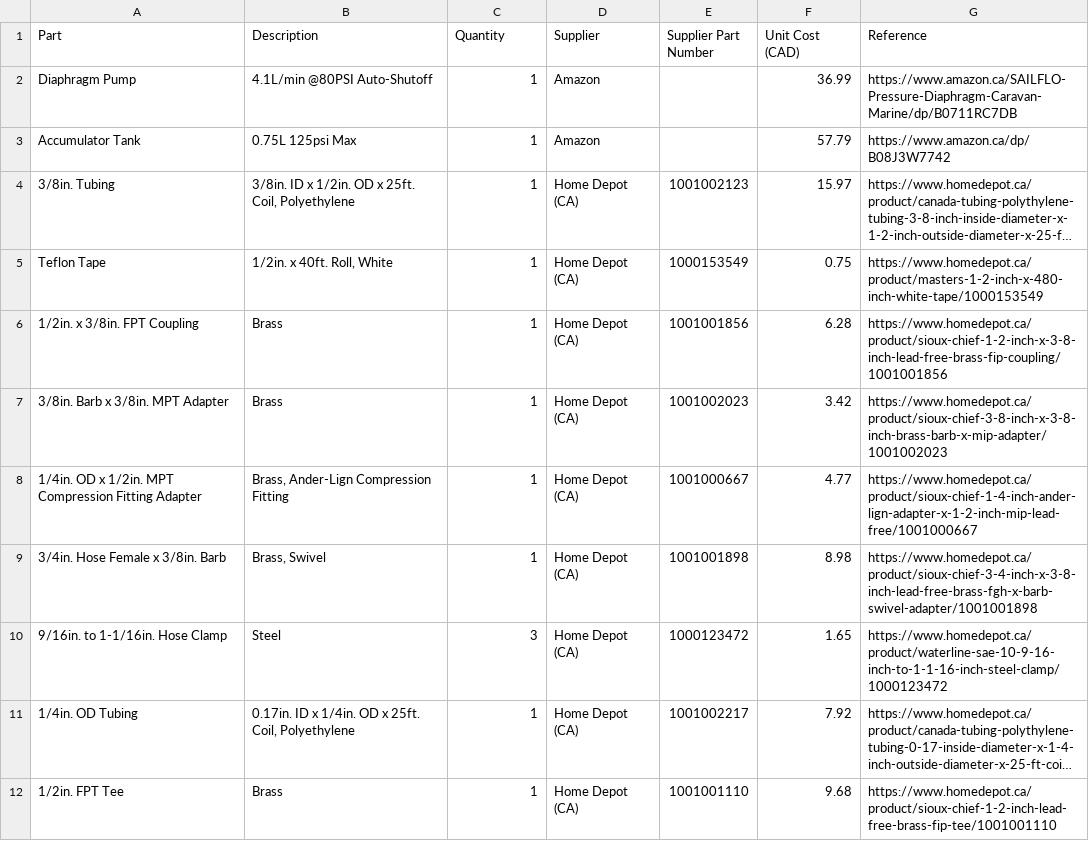
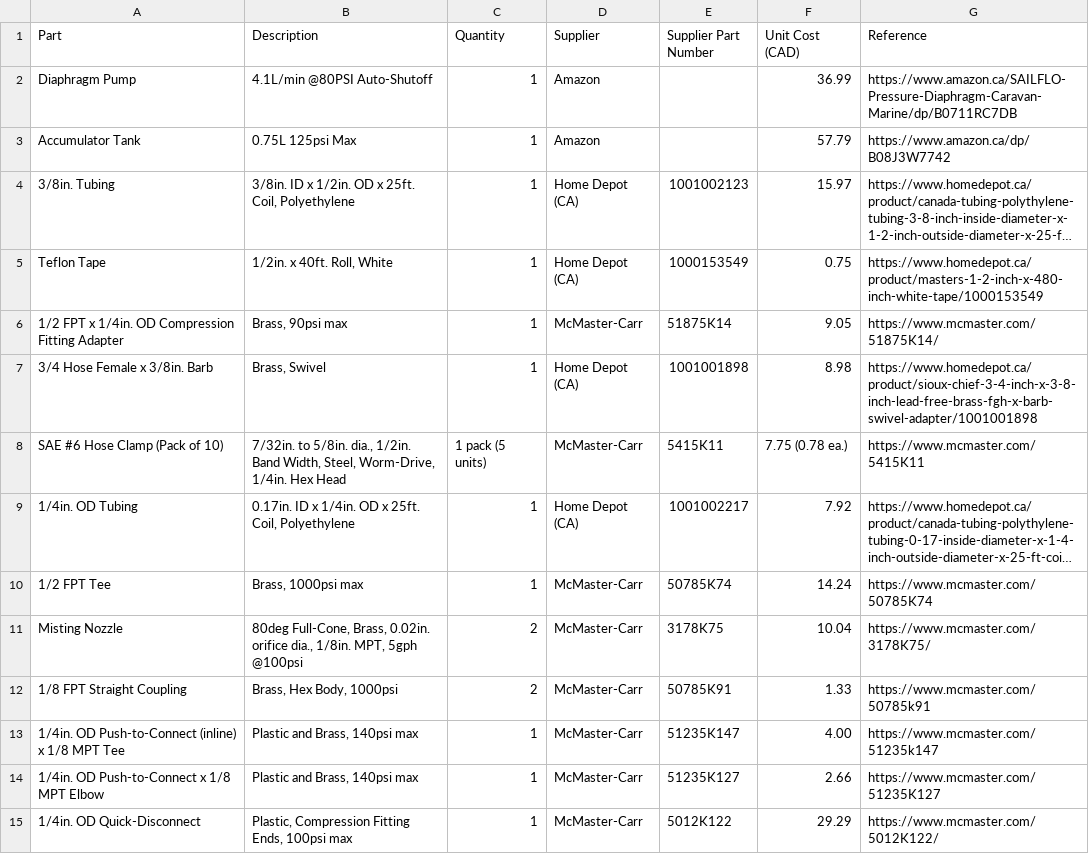
Before and after one commit to PeaPodTechnologies/PeaPod, a CSV file: deliverables/aeroponics/hardware/aeroponics_bom_purchase.csv, drawn as a sheet; only a part is shown; long unchanged cells end in …; removed rows and columns are numbered as before the commit, all else as after; the diff covers the shown part only; the diff names each change by its address in the sheet, - before the commit and + after, or states it on an @@ line.

Commit message:
BoM Updates
Finished https://github.com/UpRouteFoundation/PeaPod/issues/50#issuecomment-877507976
Made sure older listings matched CAD and prototype
Left the ones that were going to be outdated eventually

```diff
--- a/deliverables/aeroponics/hardware/aeroponics_bom_purchase.csv
+++ b/deliverables/aeroponics/hardware/aeroponics_bom_purchase.csv
-row 6: 1/2in. x 3/8in. FPT Coupling | Brass | 1 | Home Depot (CA) | 1001001856 | 6.28 | https://www.homedepot.ca/product/sioux-chief-1-2-inch-x-3-8-inch-lead-free-brass-fip-coupling/1001001856
-row 7: 3/8in. Barb x 3/8in. MPT Adapter | Brass | 1 | Home Depot (CA) | 1001002023 | 3.42 | https://www.homedepot.ca/product/sioux-chief-3-8-inch-x-3-8-inch-brass-barb-x-mip-adapter/1001002023
-row 8: 1/4in. OD x 1/2in. MPT Compression Fitting Adapter | Brass, Ander-Lign Compression Fitting | 1 | Home Depot (CA) | 1001000667 | 4.77 | https://www.homedepot.ca/product/sioux-chief-1-4-inch-ander-lign-adapter-x-1-2-inch-mip-lead-free/1001000667
+row 6: 1/2 FPT x 1/4in. OD Compression Fitting Adapter | Brass, 90psi max | 1 | McMaster-Carr | 51875K14 | 9.05 | https://www.mcmaster.com/51875K14/
-A7 (Part): 3/4in. Hose Female x 3/8in. Barb
+A7 (Part): 3/4 Hose Female x 3/8in. Barb
-row 10: 9/16in. to 1-1/16in. Hose Clamp | Steel | 3 | Home Depot (CA) | 1000123472 | 1.65 | https://www.homedepot.ca/product/waterline-sae-10-9-16-inch-to-1-1-16-inch-steel-clamp/1000123472
+row 8: SAE #6 Hose Clamp (Pack of 10) | 7/32in. to 5/8in. dia., 1/2in. Band Width, Steel, Worm-Drive, 1/4in. Hex Head | 1 pack (5 units) | McMaster-Carr | 5415K11 | 7.75 (0.78 ea.) | https://www.mcmaster.com/5415K11
-row 12: 1/2in. FPT Tee | Brass | 1 | Home Depot (CA) | 1001001110 | 9.68 | https://www.homedepot.ca/product/sioux-chief-1-2-inch-lead-free-brass-fip-tee/1001001110
+row 10: 1/2 FPT Tee | Brass, 1000psi max | 1 | McMaster-Carr | 50785K74 | 14.24 | https://www.mcmaster.com/50785K74
+row 11: Misting Nozzle | 80deg Full-Cone, Brass, 0.02in. orifice dia., 1/8in. MPT, 5gph @100psi | 2 | McMaster-Carr | 3178K75 | 10.04 | https://www.mcmaster.com/3178K75/
+row 12: 1/8 FPT Straight Coupling | Brass, Hex Body, 1000psi | 2 | McMaster-Carr | 50785K91 | 1.33 | https://www.mcmaster.com/50785k91
+row 13: 1/4in. OD Push-to-Connect (inline) x 1/8 MPT Tee | Plastic and Brass, 140psi max | 1 | McMaster-Carr | 51235K147 | 4.00 | https://www.mcmaster.com/51235k147
+row 14: 1/4in. OD Push-to-Connect x 1/8 MPT Elbow | Plastic and Brass, 140psi max | 1 | McMaster-Carr | 51235K127 | 2.66 | https://www.mcmaster.com/51235K127
+row 15: 1/4in. OD Quick-Disconnect | Plastic, Compression Fitting Ends, 100psi max | 1 | McMaster-Carr | 5012K122 | 29.29 | https://www.mcmaster.com/5012K122/
```
Also changed, not shown: 14 added rows and 5 edited cells elsewhere in this file.
